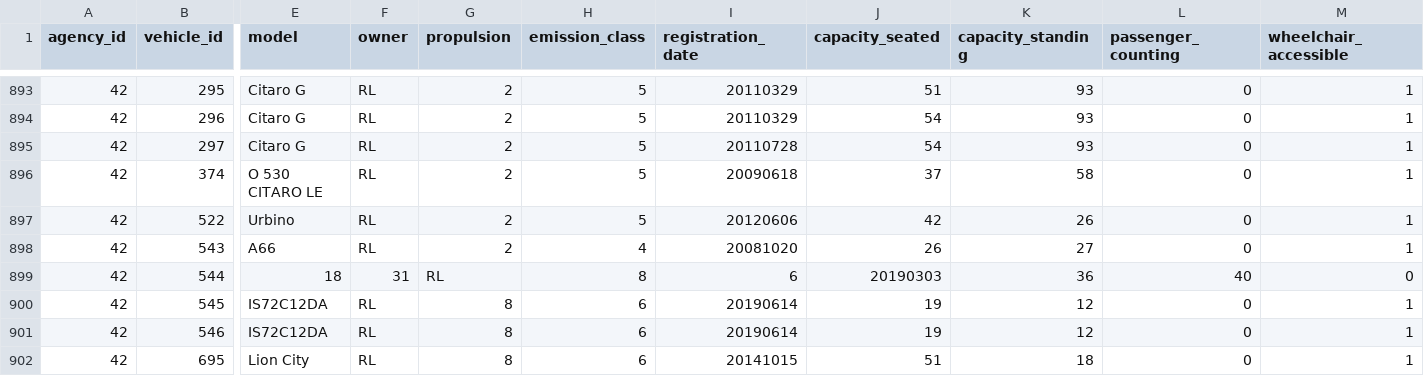
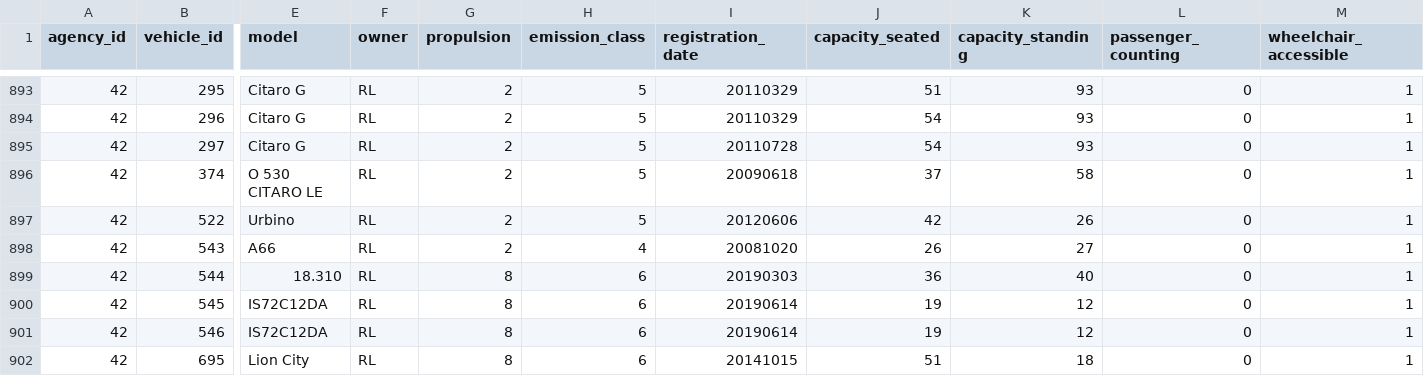
Before and after one commit to carrismetropolitana/datasets, a CSV file: vehicles/vehicles.csv, drawn as a sheet; only a part is shown, gaps mark what is left out; the diff covers the shown part only; the diff names each change by its address in the sheet, - before the commit and + after, or states it on an @@ line.

Commit message:
Correct vehicle model name for MAN 18.310 in vehicles.csv

```diff
--- a/vehicles/vehicles.csv
+++ b/vehicles/vehicles.csv
-E899 (model): 18
+E899 (model): 18.310
-F899 (owner): 31
+F899 (owner): RL
-G899 (propulsion): RL
+G899 (propulsion): 8
-H899 (emission_class): 8
+H899 (emission_class): 6
-I899 (registration_date): 6
+I899 (registration_date): 20190303
-J899 (capacity_seated): 20190303
+J899 (capacity_seated): 36
-K899 (capacity_standing): 36
+K899 (capacity_standing): 40
-L899 (passenger_counting): 40
+L899 (passenger_counting): 0
-M899 (wheelchair_accessible): 0
+M899 (wheelchair_accessible): 1
```
Also changed, not shown: 3 edited cells elsewhere in this file.
